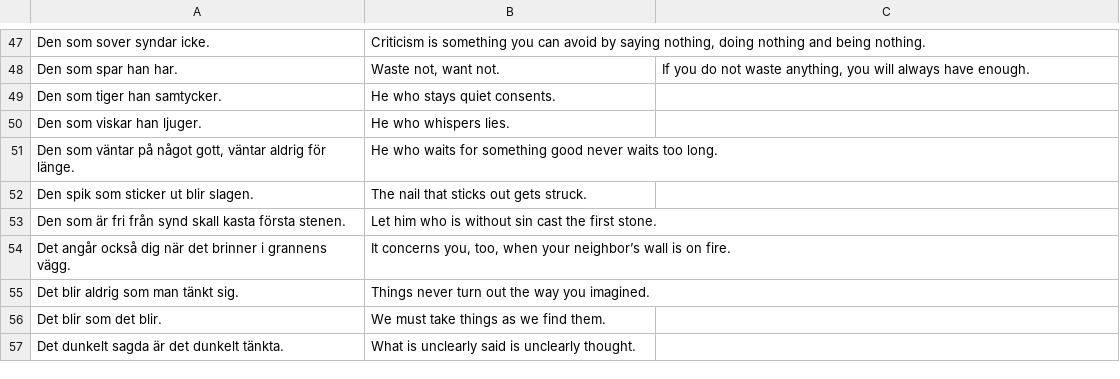
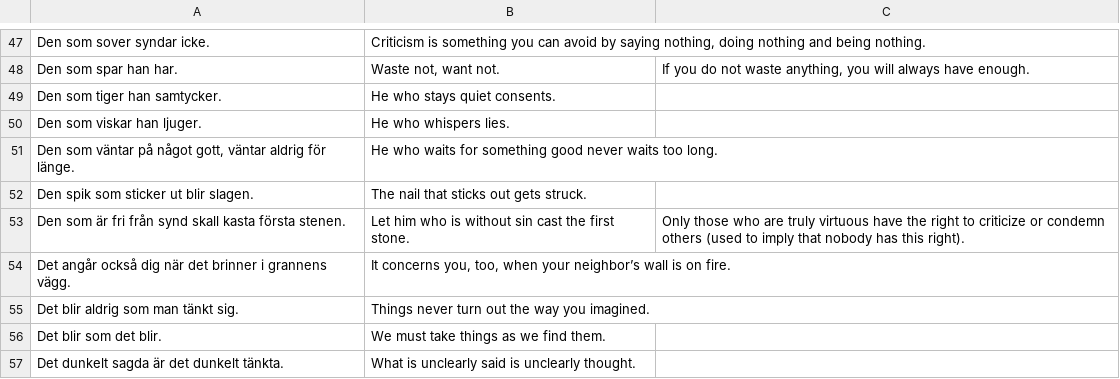
Before and after one commit to svenskan/database, a CSV file: proverbs/database.csv, drawn as a sheet; only a part is shown, gaps mark what is left out.

Commit message:
Update the database

```diff
--- a/proverbs/database.csv
+++ b/proverbs/database.csv
@@ -52,3 +52,3 @@ Den som viskar han ljuger.,He who whispers lies.,
 Den spik som sticker ut blir slagen.,The nail that sticks out gets struck.,
-Den som är fri från synd skall kasta första stenen.,Let him who is without sin cast the first stone.,
+Den som är fri från synd skall kasta första stenen.,Let him who is without sin cast the first stone.,Only those who are truly virtuous have the right to criticize or condemn others (used to imply that nobody has this right).
 Det angår också dig när det brinner i grannens vägg.,"It concerns you, too, when your neighbor’s wall is on fire.",
```
Also changed, not shown: 1 other file.
